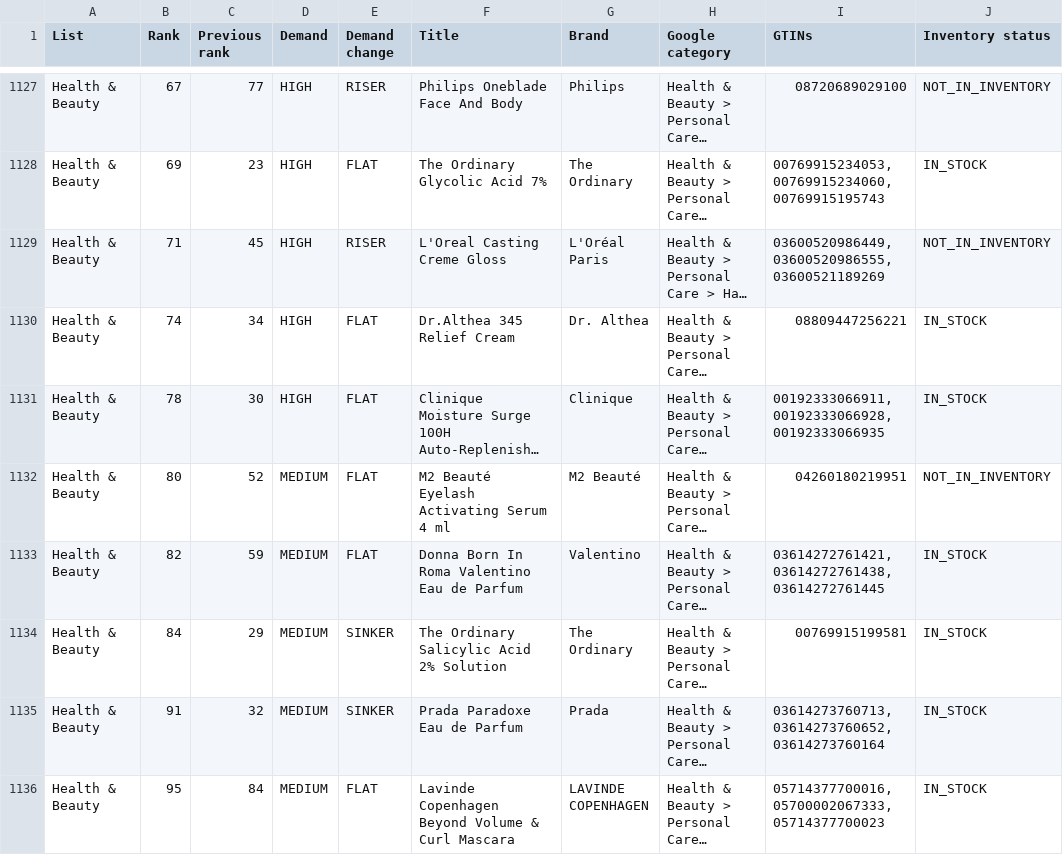
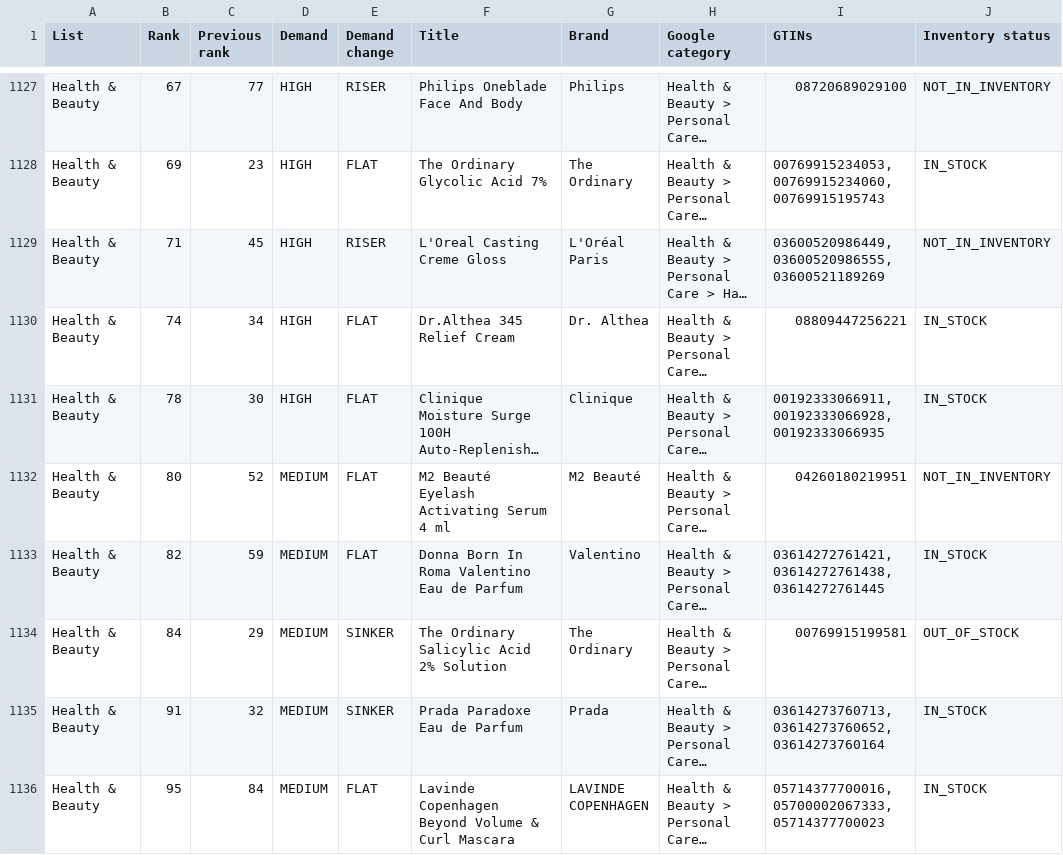
Before and after one commit to hjaltekoko/bestseller-dashboard, a CSV file: data/last_good/products.csv, drawn as a sheet; only a part is shown, gaps mark what is left out; long unchanged cells end in …; the diff covers the shown part only; the diff names each change by its address in the sheet, - before the commit and + after, or states it on an @@ line.

```diff
--- a/data/last_good/products.csv
+++ b/data/last_good/products.csv
-J1134 (Inventory status): IN_STOCK
+J1134 (Inventory status): OUT_OF_STOCK
```
Also changed, not shown: 16 edited cells elsewhere in this file, data/coverage.csv, data/last_good/coverage.csv, 3 other files.
